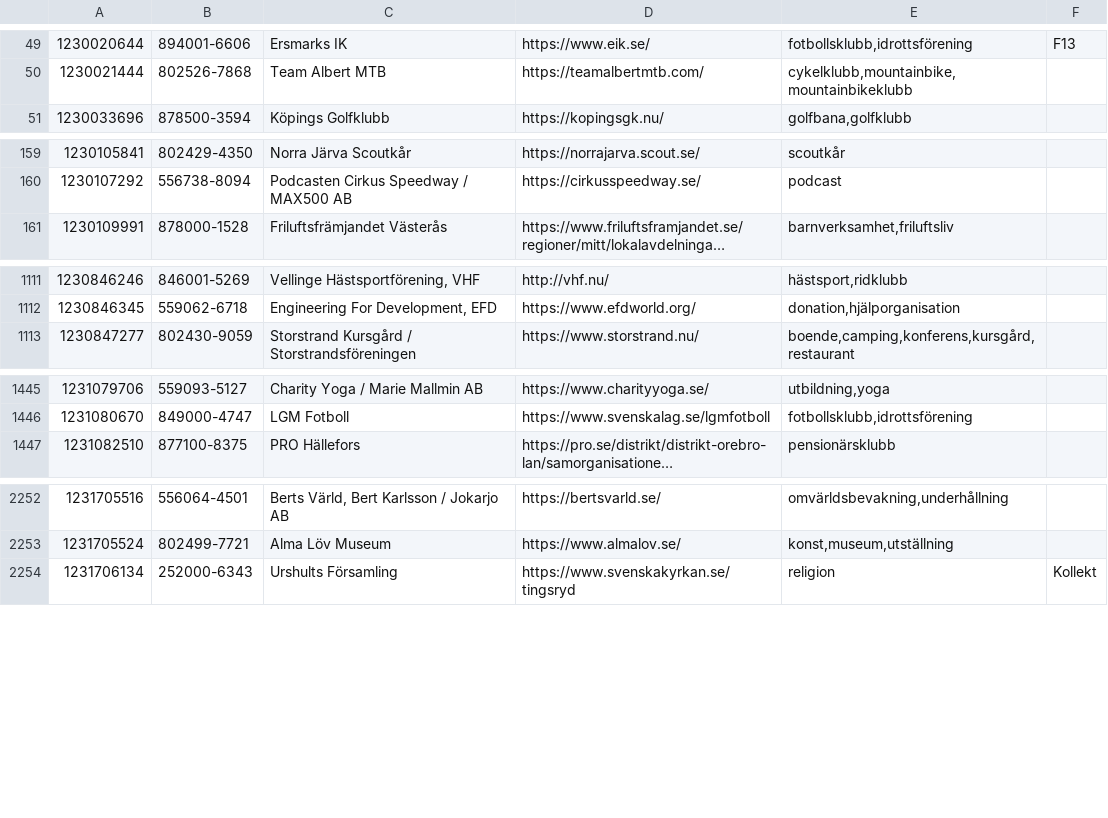
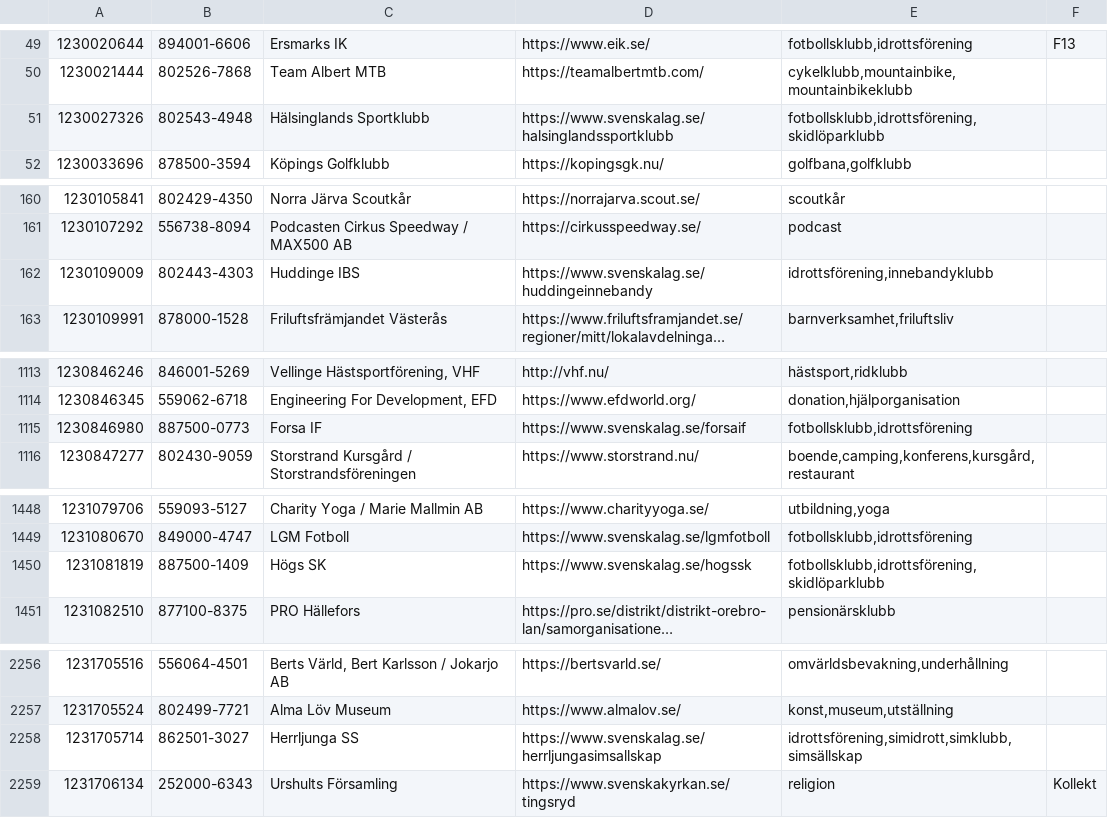
Before and after one commit to cisene/swish-123, a TSV file: text/swish-123-datasource.tsv, drawn as a sheet; only a part is shown, gaps mark what is left out; long unchanged cells end in …; the diff covers the shown part only; the diff names each change by its address in the sheet, - before the commit and + after, or states it on an @@ line.

```diff
--- a/text/swish-123-datasource.tsv
+++ b/text/swish-123-datasource.tsv
+row 51: 1230027326 | 802543-4948 | Hälsinglands Sportklubb | https://www.svenskalag.se/halsinglandssportklubb | fotbollsklubb,idrottsförening,skidlöparklubb
+row 162: 1230109009 | 802443-4303 | Huddinge IBS | https://www.svenskalag.se/huddingeinnebandy | idrottsförening,innebandyklubb
+row 1115: 1230846980 | 887500-0773 | Forsa IF | https://www.svenskalag.se/forsaif | fotbollsklubb,idrottsförening
+row 1450: 1231081819 | 887500-1409 | Högs SK | https://www.svenskalag.se/hogssk | fotbollsklubb,idrottsförening,skidlöparklubb
+row 2258: 1231705714 | 862501-3027 | Herrljunga SS | https://www.svenskalag.se/herrljungasimsallskap | idrottsförening,simidrott,simklubb,simsällskap
```
Also changed, not shown: 22 added rows and 1 edited cell elsewhere in this file, 4 other files.
